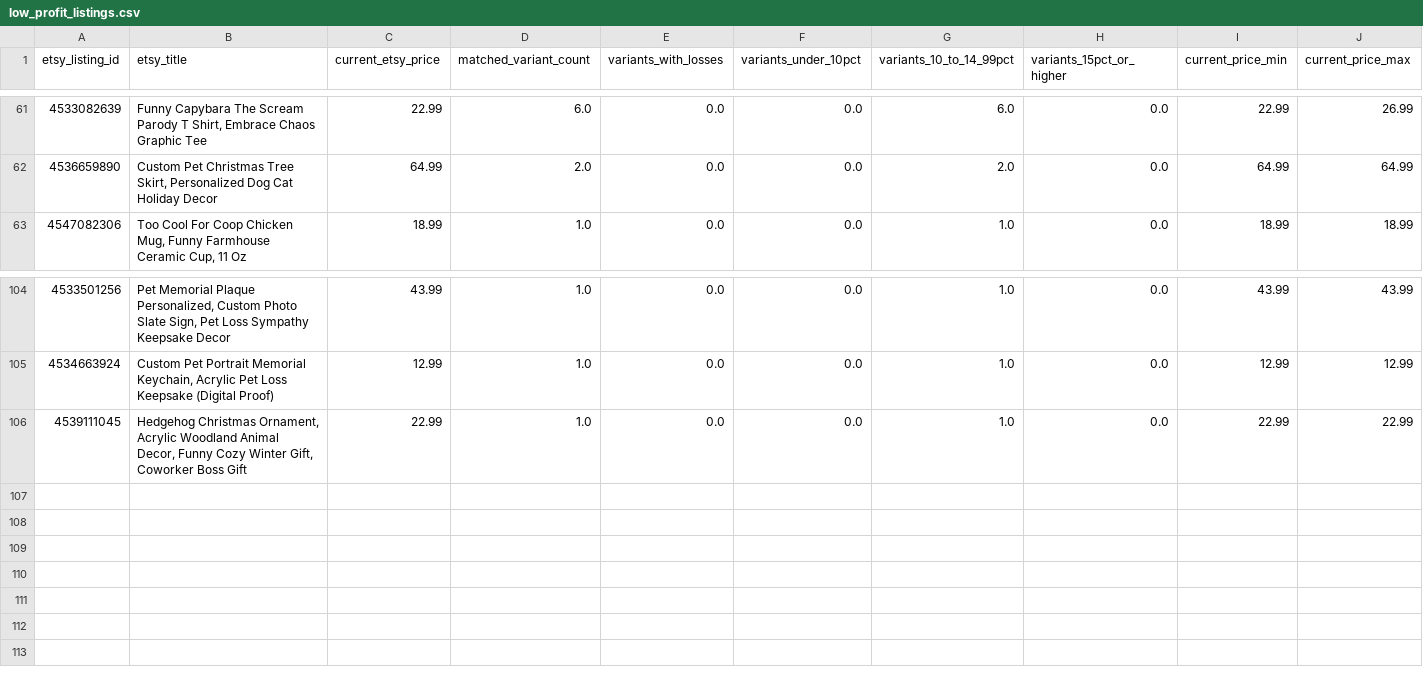
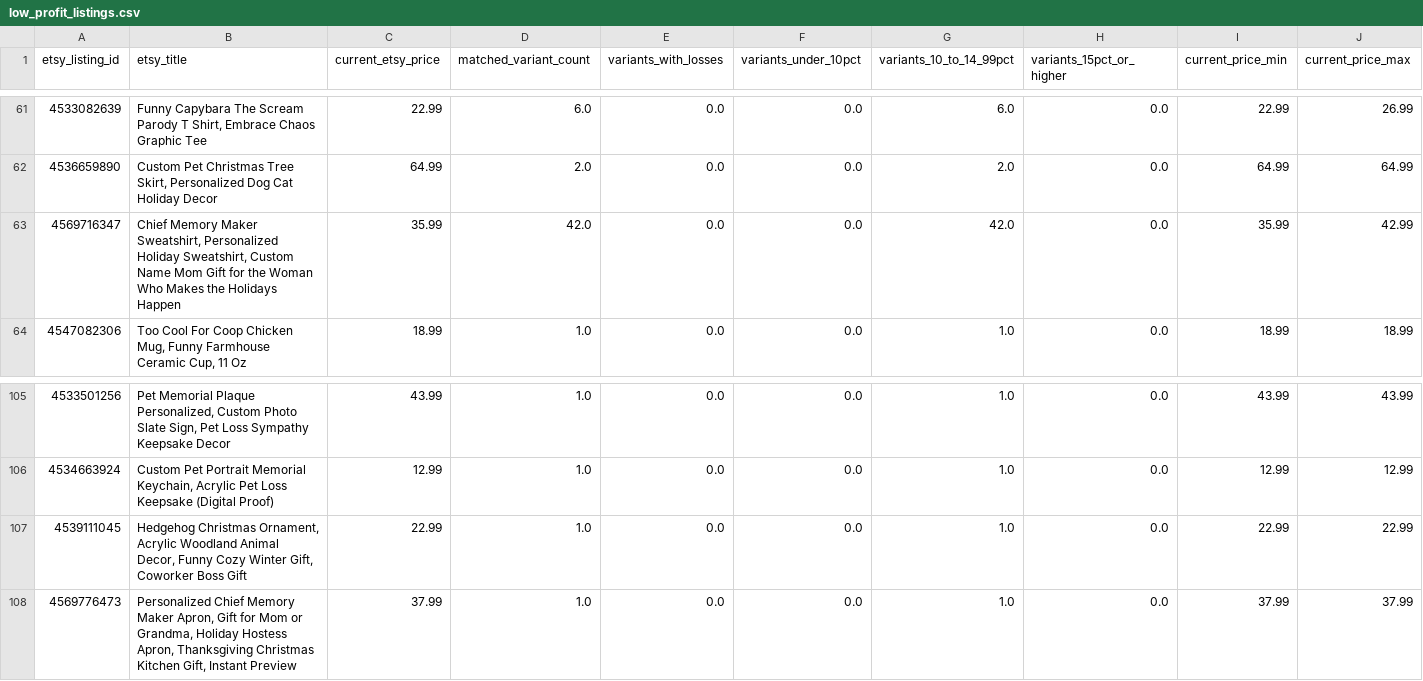
Before and after one commit to Tichu-Guru/Rob-etsy-store, a CSV file: output/low_profit_listings.csv, drawn as a sheet; only a part is shown, gaps mark what is left out; rows hold the shown columns only; the diff names each change by its address in the sheet, - before the commit and + after, or states it on an @@ line.

```diff
--- a/output/low_profit_listings.csv
+++ b/output/low_profit_listings.csv
+row 63: 4569716347 | Chief Memory Maker Sweatshirt, Personalized Holiday Sweatshirt, Custom Name Mom Gift for the Woman Who Makes the Holidays Happen | 35.99 | 42.0 | 0.0 | 0.0 | 42.0 | 0.0 | 35.99 | 42.99
+row 108: 4569776473 | Personalized Chief Memory Maker Apron, Gift for Mom or Grandma, Holiday Hostess Apron, Thanksgiving Christmas Kitchen Gift, Instant Preview | 37.99 | 1.0 | 0.0 | 0.0 | 1.0 | 0.0 | 37.99 | 37.99
```
Also changed, not shown: data/etsy_listing_map.csv, output/listing_profitability.csv, 5 other files.
